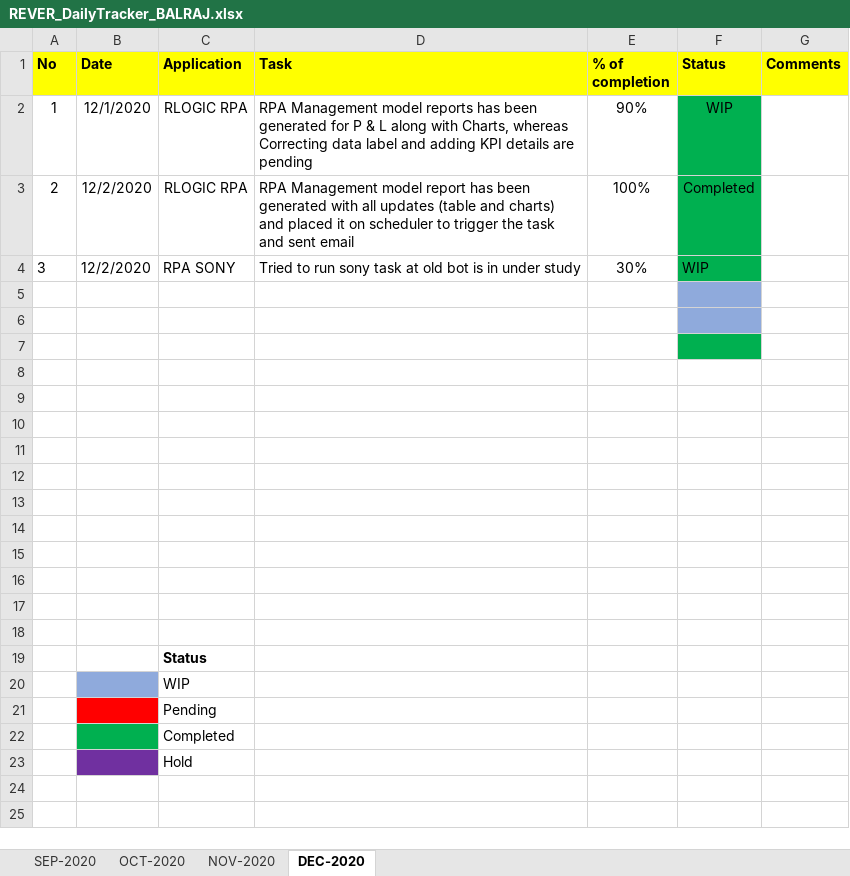
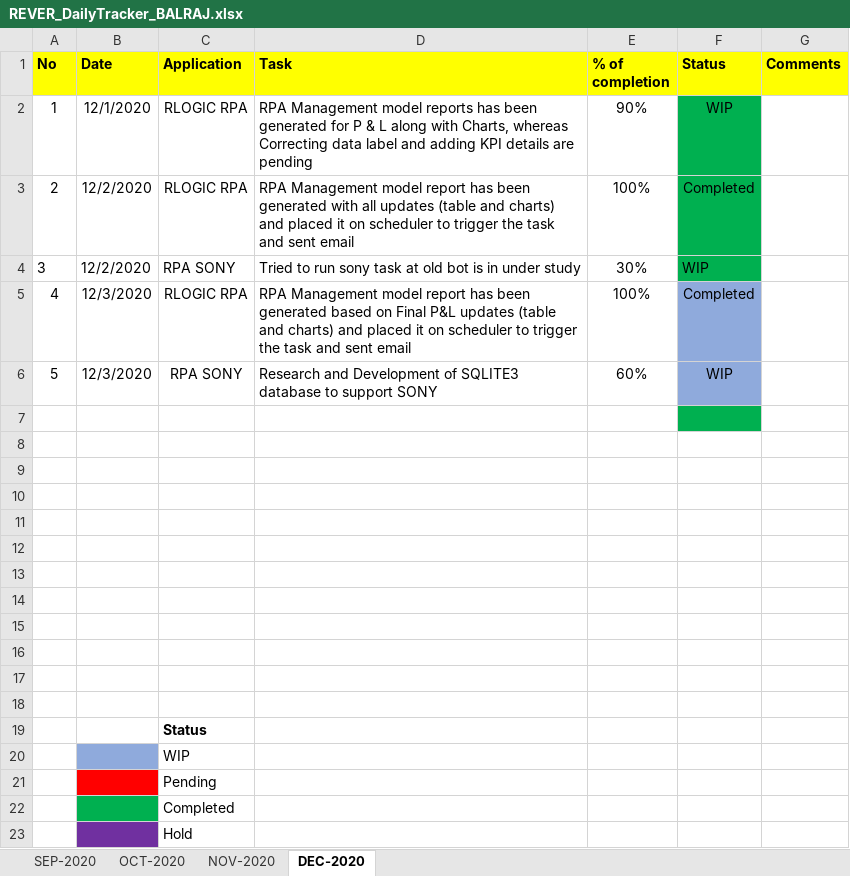
Before and after one commit to RIGELSOFTSINGAPORE/DailyTracker, an Excel workbook: REVER_DailyTracker_BALRAJ.xlsx, sheet DEC-2020, drawn as a sheet; values as stored, in another font and other column widths than the file's, no borders; the diff names each change by its address in the sheet, - before the commit and + after, or states it on an @@ line.

Commit message:
Add files via upload

```diff
--- a/REVER_DailyTracker_BALRAJ.xlsx (sheet DEC-2020)
+++ b/REVER_DailyTracker_BALRAJ.xlsx (sheet DEC-2020)
-row 5: (empty)
+row 5: 4 | 12/3/2020 | RLOGIC RPA | RPA Management model report has been generated based on Final P&L updates (table and charts) and placed it on scheduler to trigger the task and sent email | 100% | Completed
-row 6: (empty)
+row 6: 5 | 12/3/2020 | RPA SONY | Research and Development of SQLITE3 database to support SONY | 60% | WIP
```
